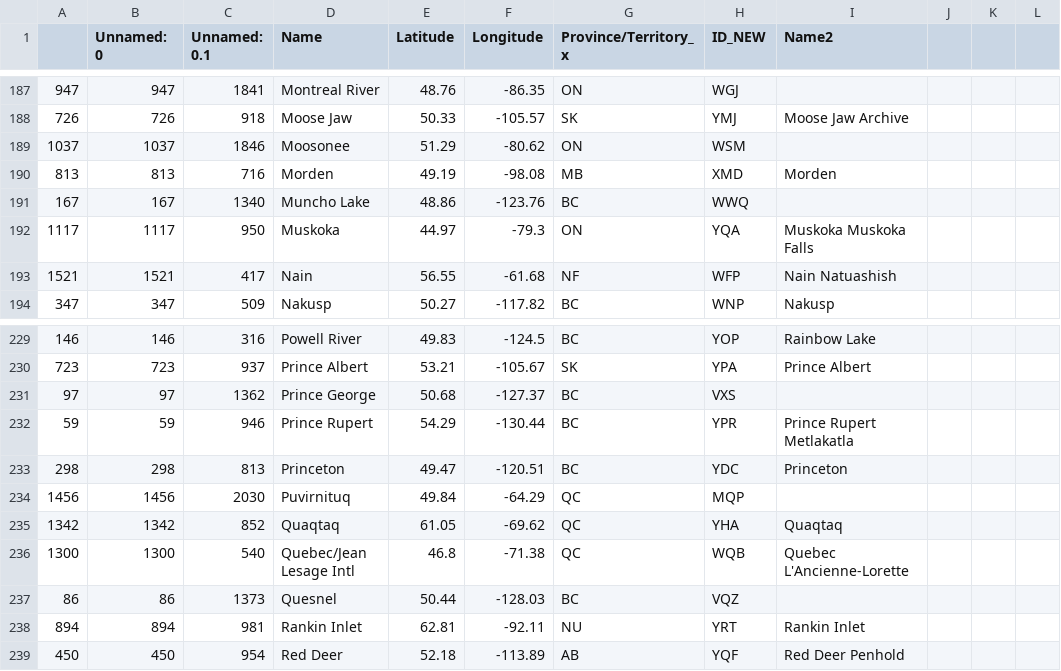
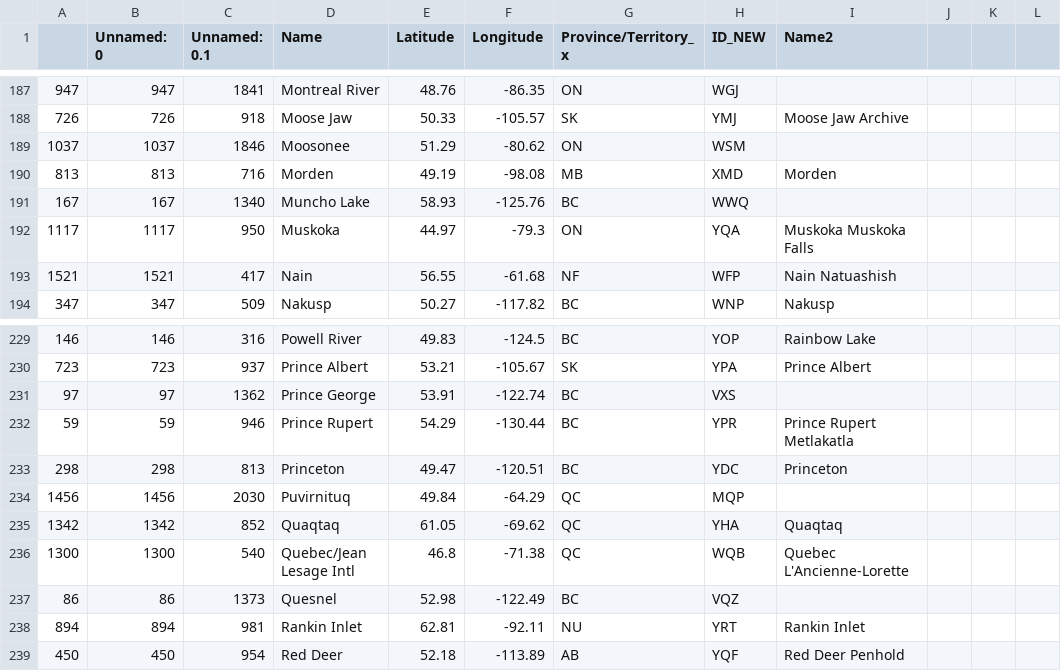
Before and after one commit to shawndegroot/canada-precip, a CSV file: stations_clean.csv, drawn as a sheet; only a part is shown, gaps mark what is left out; the diff covers the shown part only; the diff names each change by its address in the sheet, - before the commit and + after, or states it on an @@ line.

```diff
--- a/stations_clean.csv
+++ b/stations_clean.csv
-E191 (Latitude): 48.86
+E191 (Latitude): 58.93
-F191 (Longitude): -123.76
+F191 (Longitude): -125.76
-E231 (Latitude): 50.68
+E231 (Latitude): 53.91
-F231 (Longitude): -127.37
+F231 (Longitude): -122.74
-E237 (Latitude): 50.44
+E237 (Latitude): 52.98
-F237 (Longitude): -128.03
+F237 (Longitude): -122.49
```
Also changed, not shown: 10 edited cells elsewhere in this file.
